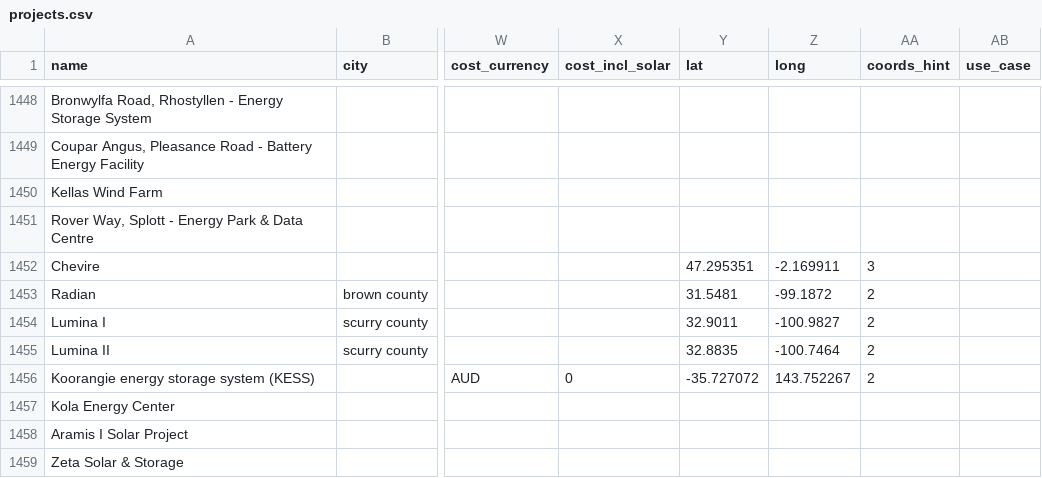
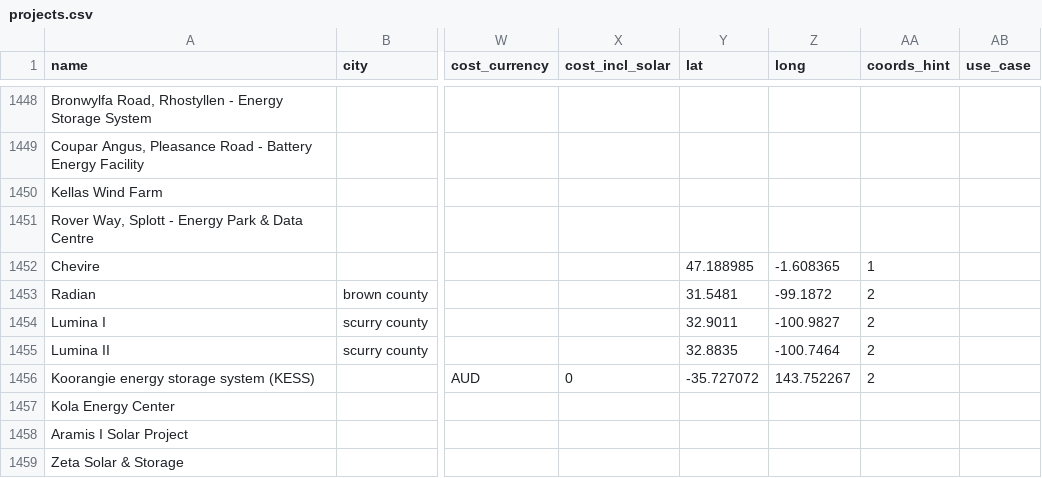
Before and after one commit to lorenz-g/tesla-megapack-tracker, a CSV file: projects.csv, drawn as a sheet; only a part is shown, gaps mark what is left out; the diff names each change by its address in the sheet, - before the commit and + after, or states it on an @@ line.

Commit message:
feat: adding coords for Chevire

```diff
--- a/projects.csv
+++ b/projects.csv
-Y1452 (lat): 47.295351
+Y1452 (lat): 47.188985
-Z1452 (long): -2.169911
+Z1452 (long): -1.608365
-AA1452 (coords_hint): 3
+AA1452 (coords_hint): 1
```
